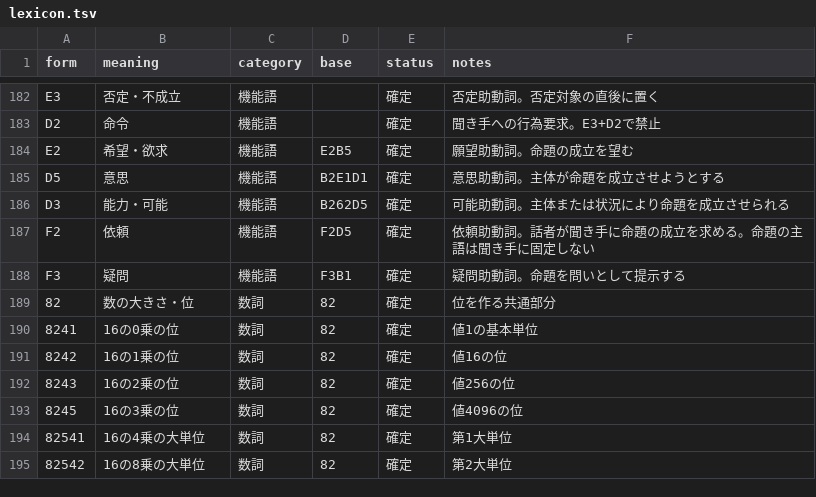
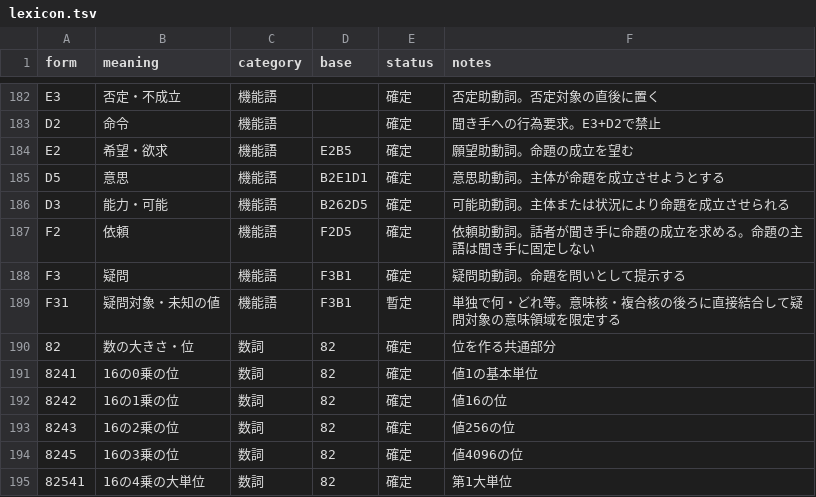
Before and after one commit to tmkttmkt/mylung, a TSV file: words/lexicon.tsv, drawn as a sheet; only a part is shown, gaps mark what is left out; the shorter side is filled out with more unchanged rows.

Commit message:
Document suffix-based F31 interrogative formation

```diff
--- a/words/lexicon.tsv
+++ b/words/lexicon.tsv
@@ -188,2 +188,3 @@ F2	依頼	機能語	F2D5	確定	依頼助動詞。話者が聞き手に命題の
 F3	疑問	機能語	F3B1	確定	疑問助動詞。命題を問いとして提示する
+F31	疑問対象・未知の値	機能語	F3B1	暫定	単独で何・どれ等。意味核・複合核の後ろに直接結合して疑問対象の意味領域を限定する
 82	数の大きさ・位	数詞	82	確定	位を作る共通部分
```
